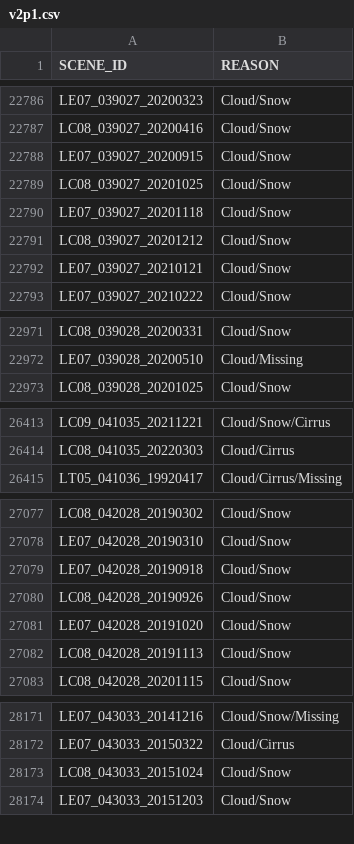
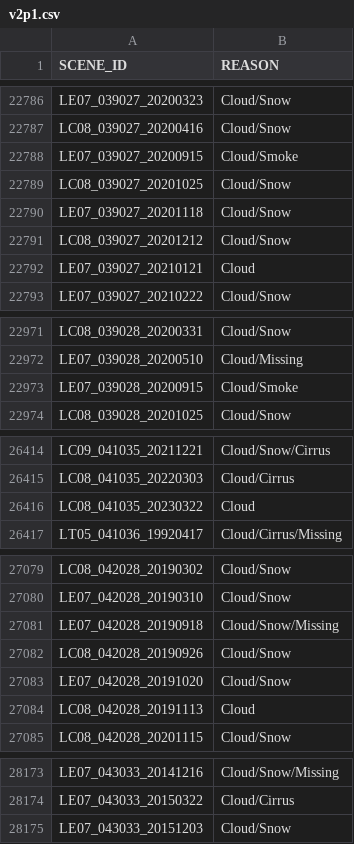
Before and after one commit to cgmorton/scene-skip-list, a CSV file: v2p1.csv, drawn as a sheet; only a part is shown, gaps mark what is left out; the diff covers the shown part only.

```diff
--- a/v2p1.csv
+++ b/v2p1.csv
@@ -22787,3 +22787,3 @@ LE07_039027_20200323,Cloud/Snow
 LC08_039027_20200416,Cloud/Snow
-LE07_039027_20200915,Cloud/Snow
+LE07_039027_20200915,Cloud/Smoke
 LC08_039027_20201025,Cloud/Snow
@@ -22791,3 +22791,3 @@ LE07_039027_20201118,Cloud/Snow
 LC08_039027_20201212,Cloud/Snow
-LE07_039027_20210121,Cloud/Snow
+LE07_039027_20210121,Cloud
 LE07_039027_20210222,Cloud/Snow
@@ -22972,2 +22972,3 @@ LC08_039028_20200331,Cloud/Snow
 LE07_039028_20200510,Cloud/Missing
+LE07_039028_20200915,Cloud/Smoke
 LC08_039028_20201025,Cloud/Snow
@@ -26414,2 +26415,3 @@ LC09_041035_20211221,Cloud/Snow/Cirrus
 LC08_041035_20220303,Cloud/Cirrus
+LC08_041035_20230322,Cloud
 LT05_041036_19920417,Cloud/Cirrus/Missing
@@ -27078,6 +27080,6 @@ LC08_042028_20190302,Cloud/Snow
 LE07_042028_20190310,Cloud/Snow
-LE07_042028_20190918,Cloud/Snow
+LE07_042028_20190918,Cloud/Snow/Missing
 LC08_042028_20190926,Cloud/Snow
 LE07_042028_20191020,Cloud/Snow
-LC08_042028_20191113,Cloud/Snow
+LC08_042028_20191113,Cloud
 LC08_042028_20201115,Cloud/Snow
@@ -28172,3 +28174,2 @@ LE07_043033_20141216,Cloud/Snow/Missing
 LE07_043033_20150322,Cloud/Cirrus
-LC08_043033_20151024,Cloud/Snow
 LE07_043033_20151203,Cloud/Snow
```
Also changed, not shown: 161 edited cells elsewhere in this file, 1 other file.
